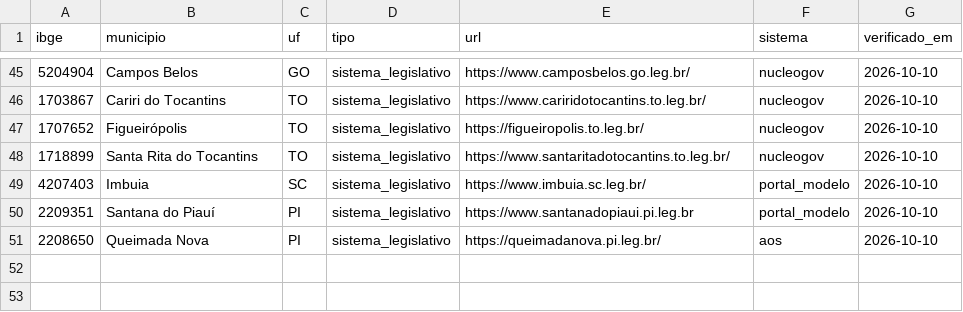
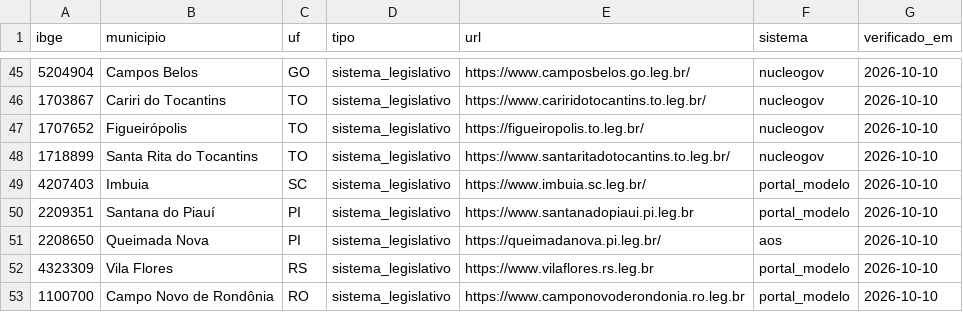
Before and after one commit to Gipsy7/panoptico, a CSV file: data/canais_curados.csv, drawn as a sheet; only a part is shown, gaps mark what is left out.

```diff
--- a/data/canais_curados.csv
+++ b/data/canais_curados.csv
@@ -51 +51,3 @@ ibge,municipio,uf,tipo,url,sistema,verificado_em
 2208650,Queimada Nova,PI,sistema_legislativo,https://queimadanova.pi.leg.br/,aos,2026-10-10
+4323309,Vila Flores,RS,sistema_legislativo,https://www.vilaflores.rs.leg.br,portal_modelo,2026-10-10
+1100700,Campo Novo de Rondônia,RO,sistema_legislativo,https://www.camponovoderondonia.ro.leg.br,portal_modelo,2026-10-10
```
Also changed, not shown: data/pendencias_cobertura.csv, 6 other files.
